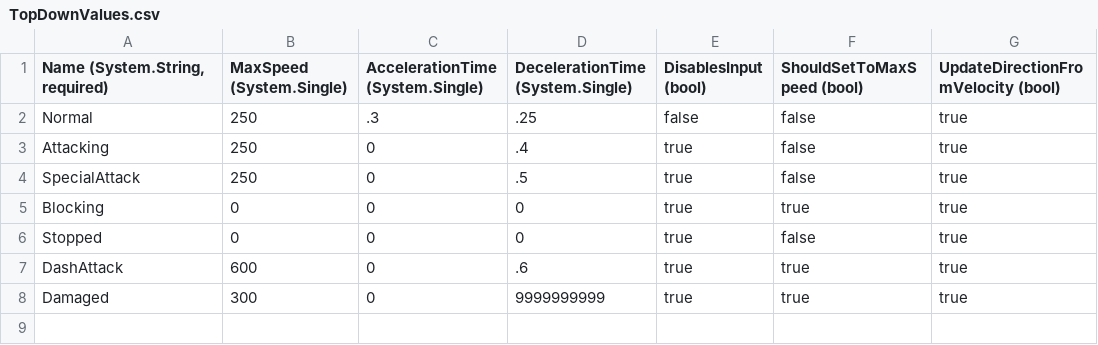
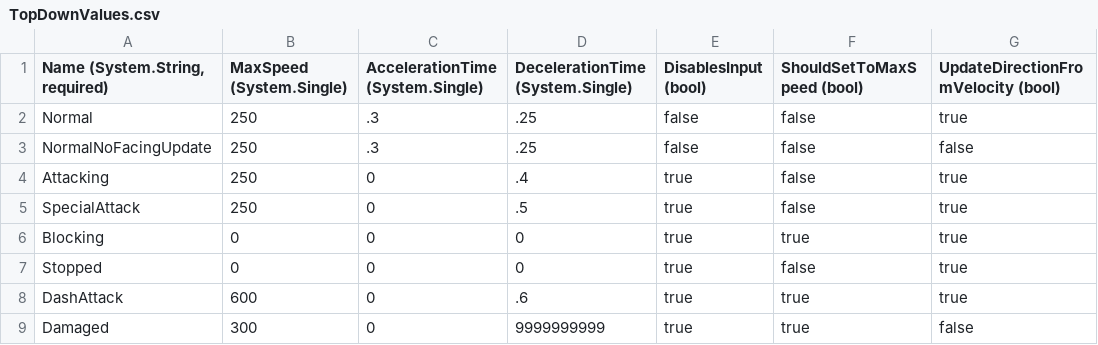
Before and after one commit to vchelaru/RocketBoxers, a CSV file: RocketBoxers/Content/Entities/Player/TopDownValues.csv, drawn as a sheet.

Commit message:
damage effect and damage animation tuning
- Implemeting the damage effect
- Making it so the character does not immediately face the launch direction until the player inputs movement

```diff
--- a/RocketBoxers/Content/Entities/Player/TopDownValues.csv
+++ b/RocketBoxers/Content/Entities/Player/TopDownValues.csv
@@ -2,2 +2,3 @@
 Normal,250,.3,.25,false,false,true
+NormalNoFacingUpdate,250,.3,.25,false,false,false
 Attacking,250,0,.4,true,false,true
@@ -7,2 +8,2 @@ Stopped,0,0,0,true,false,true
 DashAttack,600,0,.6,true,true,true
-Damaged,300,0,9999999999,true,true,true
+Damaged,300,0,9999999999,true,true,false
```
Also changed, not shown: 4 other files.
